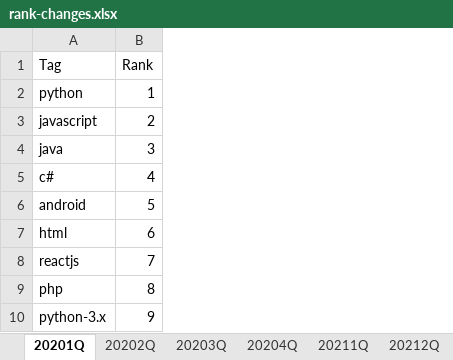
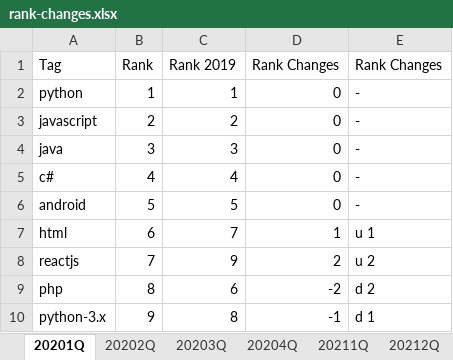
Before and after one commit to pzwd-net/stackoverflow-queries, an Excel workbook: results/rank-changes.xlsx, sheet 20201Q, drawn as a sheet; only a part is shown; values as stored, in another font and other column widths than the file's, no borders; the diff names each change by its address in the sheet, - before the commit and + after, or states it on an @@ line.

Commit message:
Add rank changes field for 1Q 2020

```diff
--- a/results/rank-changes.xlsx (sheet 20201Q)
+++ b/results/rank-changes.xlsx (sheet 20201Q)
+column C (Rank 2019), rows 2-10: 1 | 2 | 3 | 4 | 5 | 7 | 9 | 6 | 8
+column D (Rank Changes), rows 2-10: 0 | 0 | 0 | 0 | 0 | 1 | 2 | -2 | -1
+column E (Rank Changes), rows 2-10: - | - | - | - | - | u 1 | u 2 | d 2 | d 1
```
Also changed, not shown: 2 other files.
